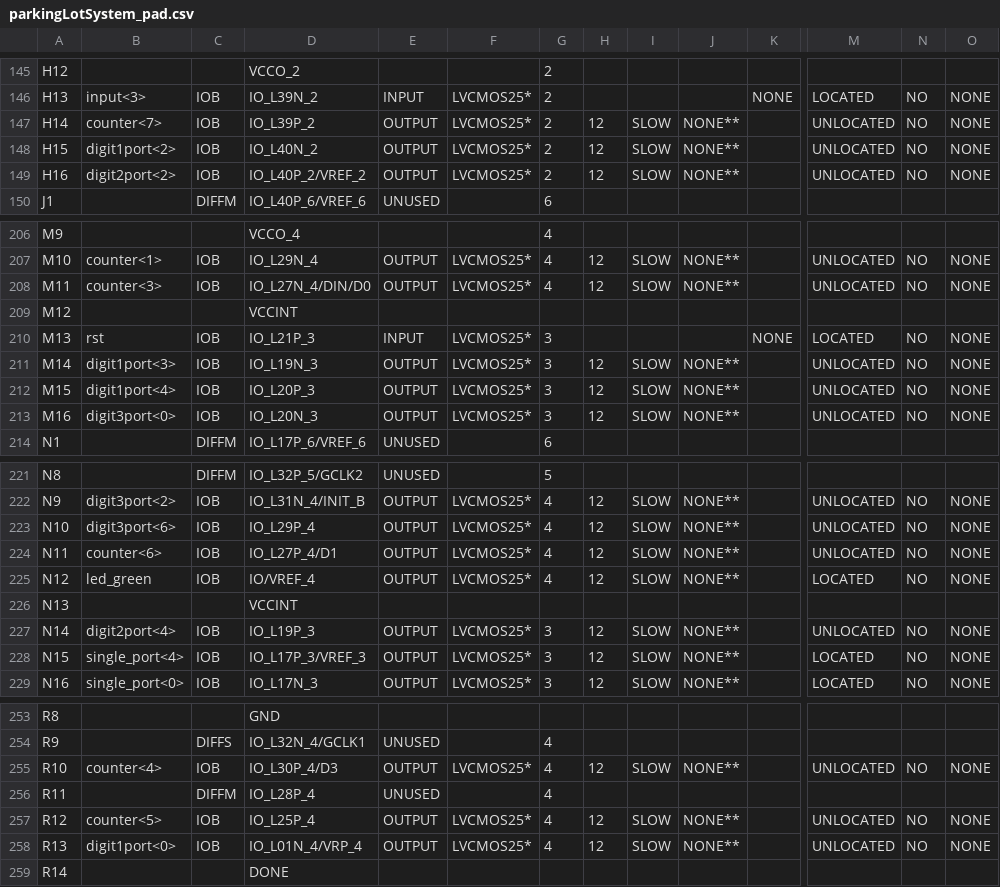
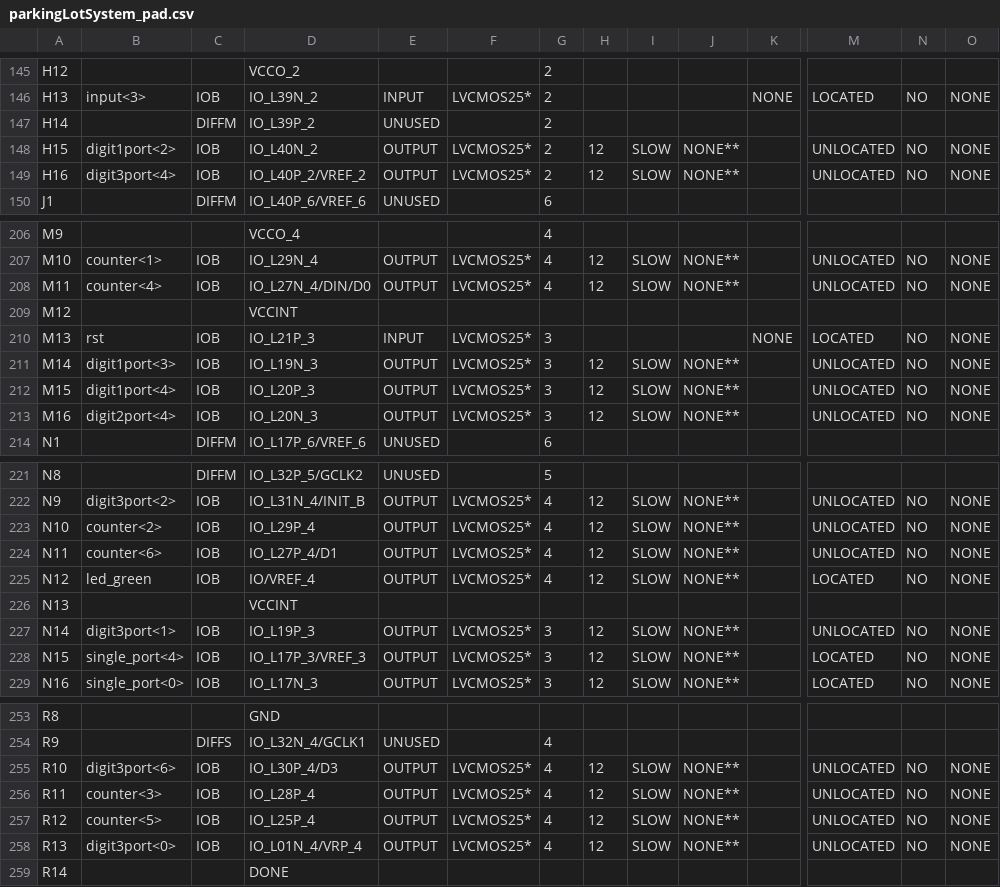
Before and after one commit to embedded-hardware-lab/Projects-Cypher, a CSV file: Hardware Engineering/Lab Project/CYPHER module/Parking_Lot_System_FPGA/Parking_Lot_System_FPGA/parkingLotSystem_pad.csv, drawn as a sheet; only a part is shown, gaps mark what is left out; the diff covers the shown part only; the diff names each change by its address in the sheet, - before the commit and + after, or states it on an @@ line.

```diff
--- a/Hardware Engineering/Lab Project/CYPHER module/Parking_Lot_System_FPGA/Parking_Lot_System_FPGA/parkingLotSystem_pad.csv
+++ b/Hardware Engineering/Lab Project/CYPHER module/Parking_Lot_System_FPGA/Parking_Lot_System_FPGA/parkingLotSystem_pad.csv
-B147: counter<7>
+B147: (empty)
-C147: IOB
+C147: DIFFM
-E147: OUTPUT
+E147: UNUSED
-F147: LVCMOS25*
+F147: (empty)
-H147: 12
+H147: (empty)
-I147: SLOW
+I147: (empty)
-J147: NONE**
+J147: (empty)
-M147: UNLOCATED
+M147: (empty)
-N147: NO
+N147: (empty)
-O147: NONE
+O147: (empty)
-B149: digit2port<2>
+B149: digit3port<4>
-B208: counter<3>
+B208: counter<4>
-B213: digit3port<0>
+B213: digit2port<4>
-B223: digit3port<6>
+B223: counter<2>
-B227: digit2port<4>
+B227: digit3port<1>
-B255: counter<4>
+B255: digit3port<6>
-B256: (empty)
+B256: counter<3>
-C256: DIFFM
+C256: IOB
-E256: UNUSED
+E256: OUTPUT
-F256: (empty)
+F256: LVCMOS25*
-H256: (empty)
+H256: 12
-I256: (empty)
+I256: SLOW
-J256: (empty)
+J256: NONE**
-M256: (empty)
+M256: UNLOCATED
-N256: (empty)
+N256: NO
-O256: (empty)
+O256: NONE
-B258: digit1port<0>
+B258: digit3port<0>
```
Also changed, not shown: 5 edited cells elsewhere in this file, 39 other files.
